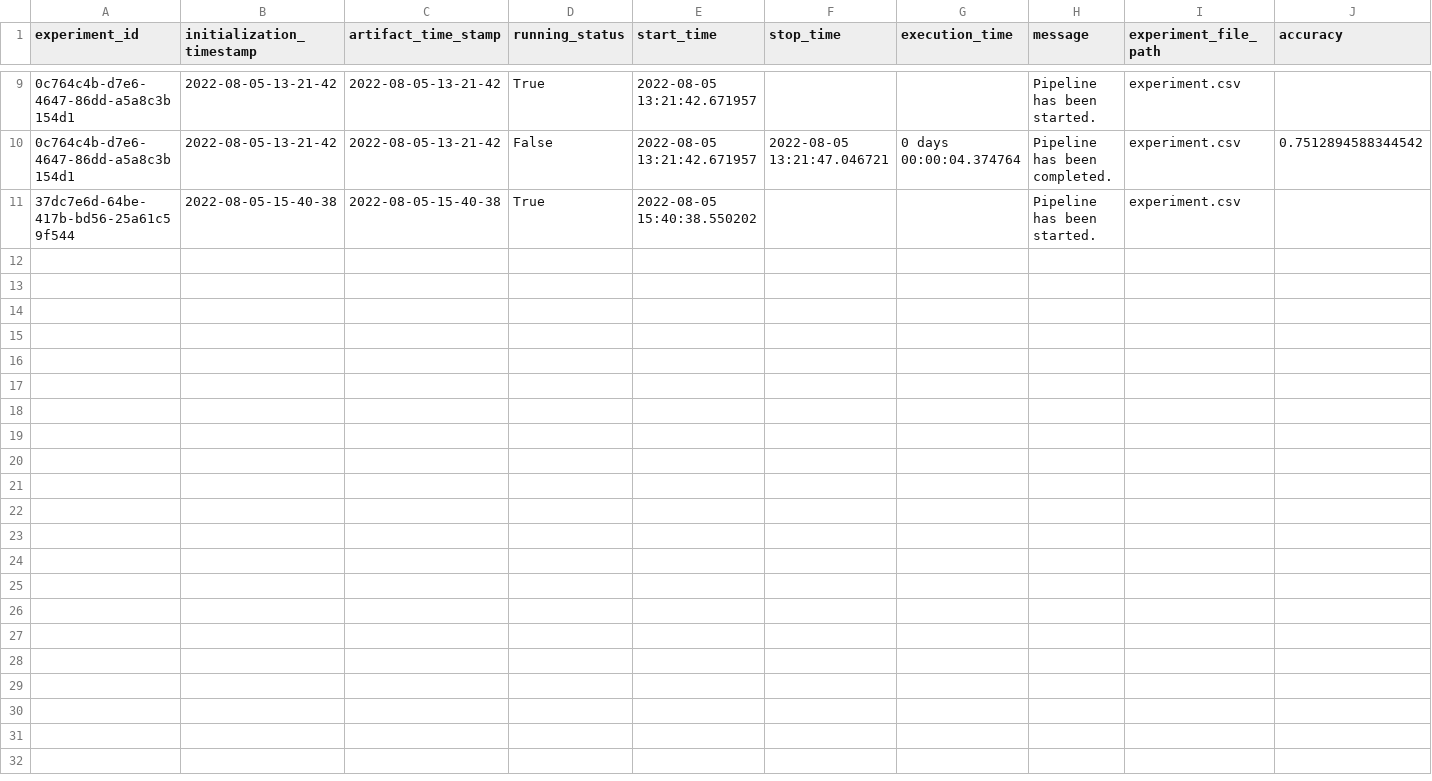
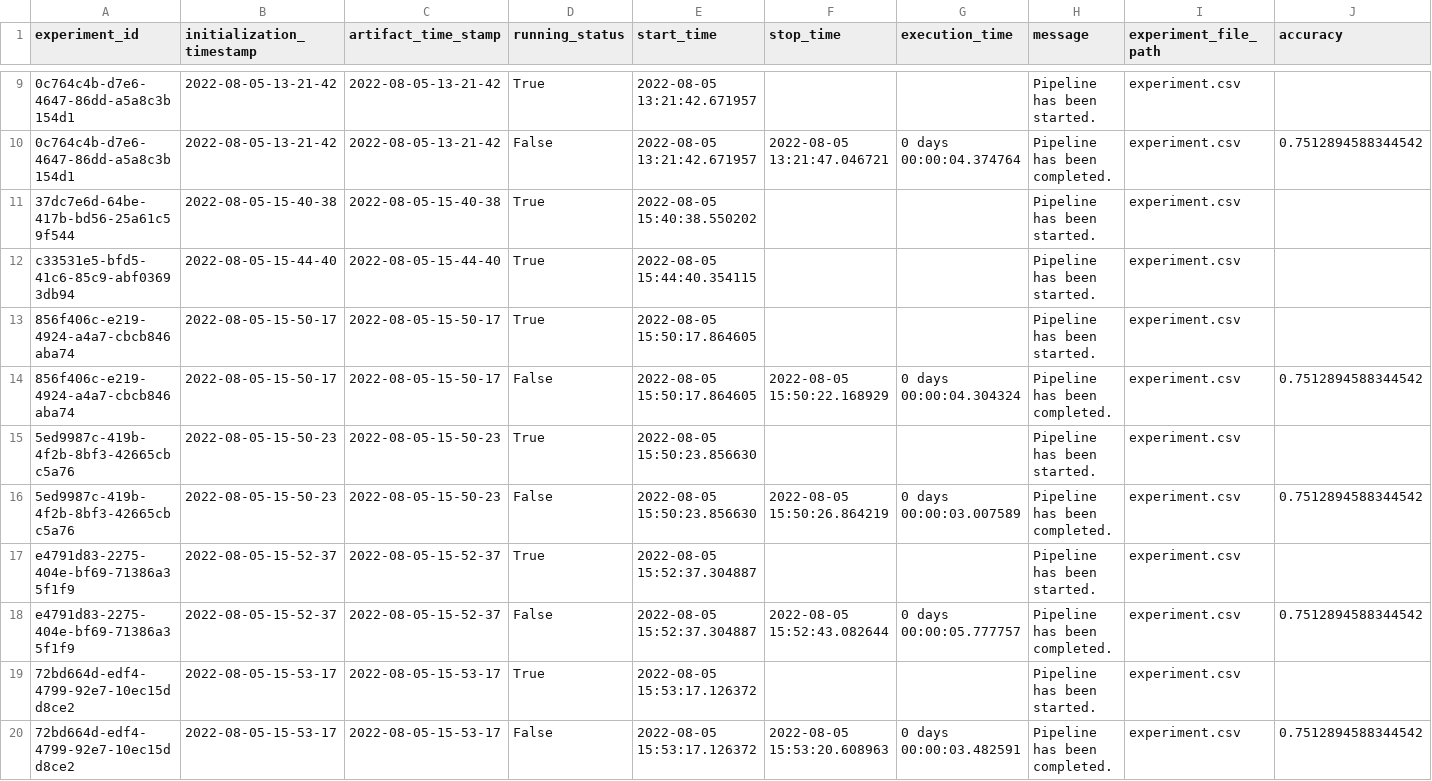
Before and after one commit to ANKITH-PATIL/insurance__premium_ml_prediction, a CSV file: insurance/artifact/experiment/experiment.csv, drawn as a sheet; only a part is shown, gaps mark what is left out; rows hold the shown columns only; the diff names each change by its address in the sheet, - before the commit and + after, or states it on an @@ line.

```diff
--- a/insurance/artifact/experiment/experiment.csv
+++ b/insurance/artifact/experiment/experiment.csv
+row 12: c33531e5-bfd5-41c6-85c9-abf03693db94 | 2022-08-05-15-44-40 | 2022-08-05-15-44-40 | True | 2022-08-05 15:44:40.354115 |  |  | Pipeline has been started. | experiment.csv
+row 13: 856f406c-e219-4924-a4a7-cbcb846aba74 | 2022-08-05-15-50-17 | 2022-08-05-15-50-17 | True | 2022-08-05 15:50:17.864605 |  |  | Pipeline has been started. | experiment.csv
+row 14: 856f406c-e219-4924-a4a7-cbcb846aba74 | 2022-08-05-15-50-17 | 2022-08-05-15-50-17 | False | 2022-08-05 15:50:17.864605 | 2022-08-05 15:50:22.168929 | 0 days 00:00:04.304324 | Pipeline has been completed. | experiment.csv | 0.7512894588344542
+row 15: 5ed9987c-419b-4f2b-8bf3-42665cbc5a76 | 2022-08-05-15-50-23 | 2022-08-05-15-50-23 | True | 2022-08-05 15:50:23.856630 |  |  | Pipeline has been started. | experiment.csv
+row 16: 5ed9987c-419b-4f2b-8bf3-42665cbc5a76 | 2022-08-05-15-50-23 | 2022-08-05-15-50-23 | False | 2022-08-05 15:50:23.856630 | 2022-08-05 15:50:26.864219 | 0 days 00:00:03.007589 | Pipeline has been completed. | experiment.csv | 0.7512894588344542
+row 17: e4791d83-2275-404e-bf69-71386a35f1f9 | 2022-08-05-15-52-37 | 2022-08-05-15-52-37 | True | 2022-08-05 15:52:37.304887 |  |  | Pipeline has been started. | experiment.csv
+row 18: e4791d83-2275-404e-bf69-71386a35f1f9 | 2022-08-05-15-52-37 | 2022-08-05-15-52-37 | False | 2022-08-05 15:52:37.304887 | 2022-08-05 15:52:43.082644 | 0 days 00:00:05.777757 | Pipeline has been completed. | experiment.csv | 0.7512894588344542
+row 19: 72bd664d-edf4-4799-92e7-10ec15dd8ce2 | 2022-08-05-15-53-17 | 2022-08-05-15-53-17 | True | 2022-08-05 15:53:17.126372 |  |  | Pipeline has been started. | experiment.csv
+row 20: 72bd664d-edf4-4799-92e7-10ec15dd8ce2 | 2022-08-05-15-53-17 | 2022-08-05-15-53-17 | False | 2022-08-05 15:53:17.126372 | 2022-08-05 15:53:20.608963 | 0 days 00:00:03.482591 | Pipeline has been completed. | experiment.csv | 0.7512894588344542
```
Also changed, not shown: 7 other files.
